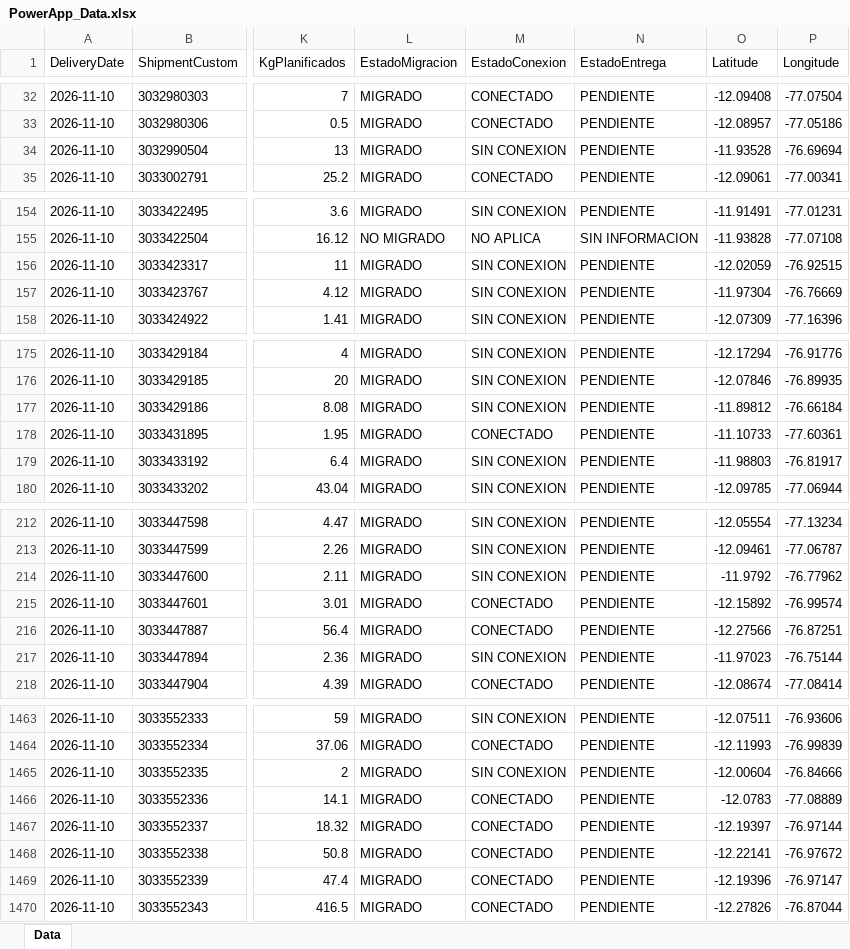
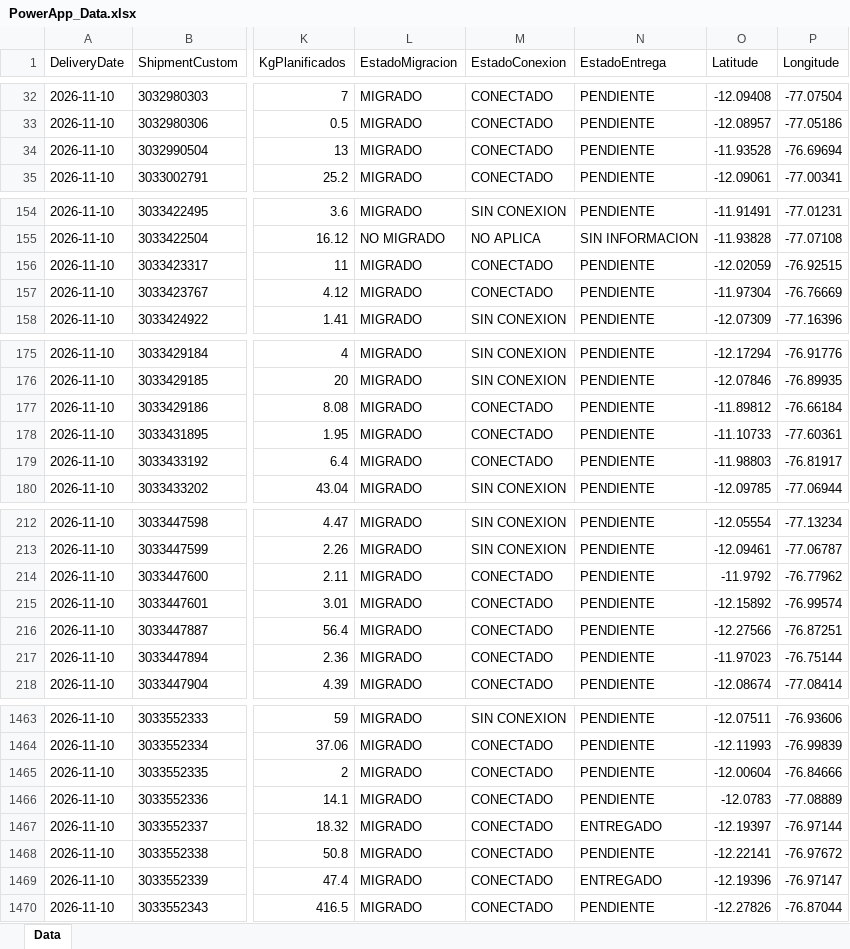
Before and after one commit to sigmaperu/RoadMap, an Excel workbook: PowerApp_Data.xlsx, sheet Data, drawn as a sheet; only a part is shown, gaps mark what is left out; values as stored, in another font and other column widths than the file's, no borders; table styles not drawn; the diff covers the shown part only; the diff names each change by its address in the sheet, - before the commit and + after, or states it on an @@ line.

```diff
--- a/PowerApp_Data.xlsx (sheet Data)
+++ b/PowerApp_Data.xlsx (sheet Data)
-M34 (EstadoConexion): SIN CONEXION
+M34 (EstadoConexion): CONECTADO
-M156:M157 (EstadoConexion): SIN CONEXION
+M156:M157 (EstadoConexion): CONECTADO
-M177 (EstadoConexion): SIN CONEXION
+M177 (EstadoConexion): CONECTADO
-M179 (EstadoConexion): SIN CONEXION
+M179 (EstadoConexion): CONECTADO
-M214 (EstadoConexion): SIN CONEXION
+M214 (EstadoConexion): CONECTADO
-M217 (EstadoConexion): SIN CONEXION
+M217 (EstadoConexion): CONECTADO
-M1465 (EstadoConexion): SIN CONEXION
+M1465 (EstadoConexion): CONECTADO
-N1467 (EstadoEntrega): PENDIENTE
+N1467 (EstadoEntrega): ENTREGADO
-N1469 (EstadoEntrega): PENDIENTE
+N1469 (EstadoEntrega): ENTREGADO
```
Also changed, not shown: 46 edited cells elsewhere in this sheet, 1 other file.
